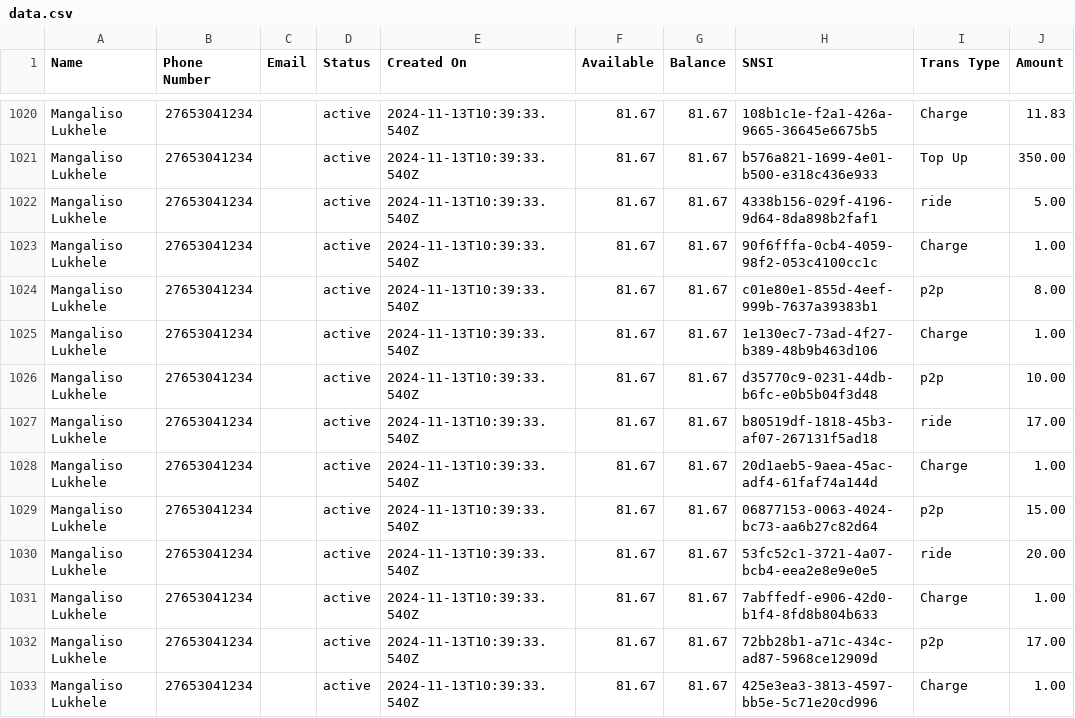
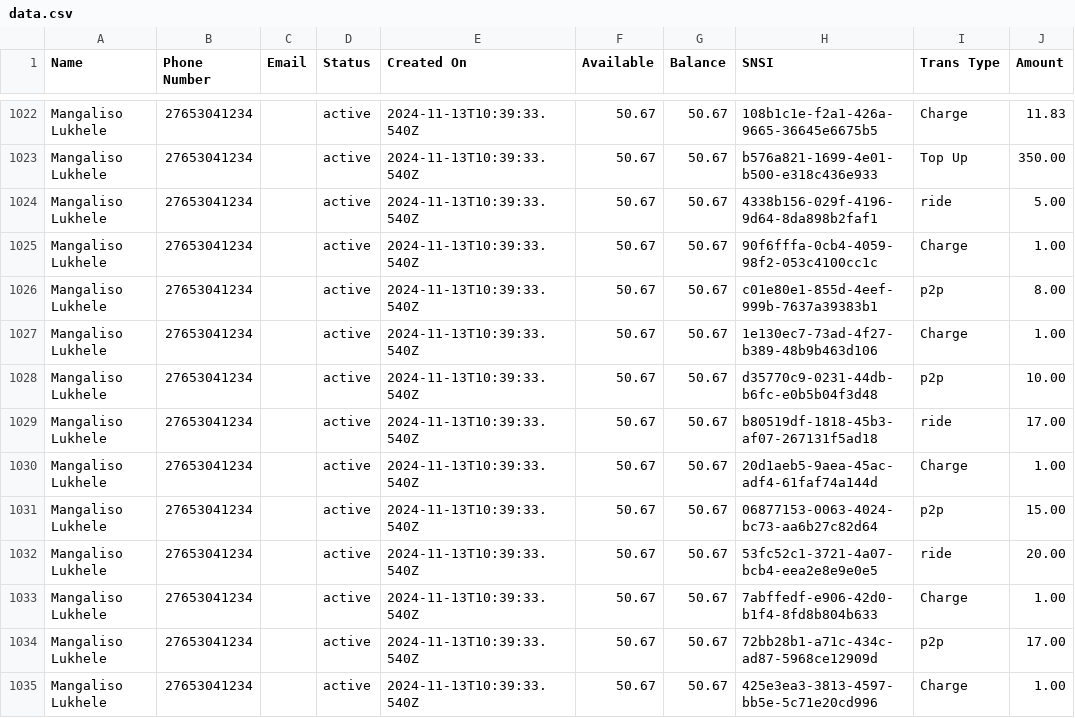
Before and after one commit to Kamal-Moha/WiTaxi-Pay-Analytics-Bhadala, a CSV file: Data/data.csv, drawn as a sheet; only a part is shown, gaps mark what is left out; addresses are those after the commit; the diff covers the shown part only; the diff names each change by its address in the sheet, - before the commit and + after, or states it on an @@ line.

```diff
--- a/Data/data.csv
+++ b/Data/data.csv
-F1022:F1035 (Available): 81.67
+F1022:F1035 (Available): 50.67
-G1022:G1035 (Balance): 81.67
+G1022:G1035 (Balance): 50.67
```
Also changed, not shown: 3 added rows and 98 edited cells elsewhere in this file, Data/accts_data.csv.
